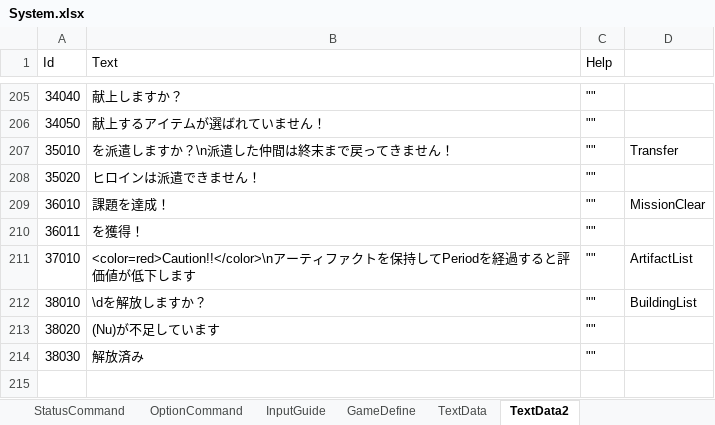
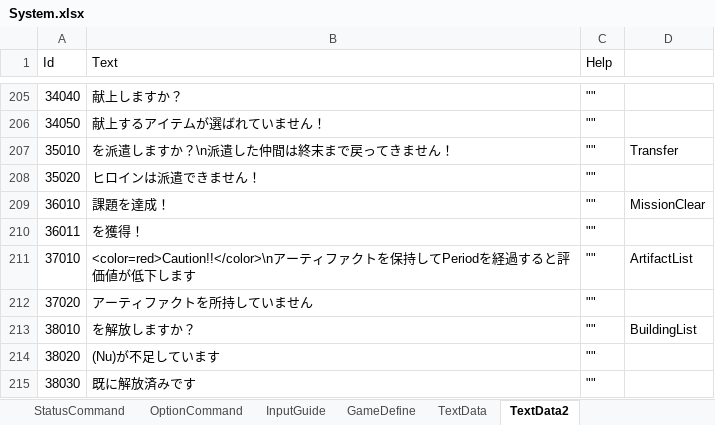
Before and after one commit to seedsclaft/hibikakeut, an Excel workbook: Assets/Data/System.xlsx, sheet TextData2, drawn as a sheet; only a part is shown, gaps mark what is left out; values as stored, in another font and other column widths than the file's, no borders; addresses are those after the commit; the diff names each change by its address in the sheet, - before the commit and + after, or states it on an @@ line.

```diff
--- a/Assets/Data/System.xlsx (sheet TextData2)
+++ b/Assets/Data/System.xlsx (sheet TextData2)
+row 212: 37020 | アーティファクトを所持していません | ""
-B213 (Text): \dを解放しますか？
+B213 (Text): を解放しますか？
-B215 (Text): 解放済み
+B215 (Text): 既に解放済みです
```
Also changed, not shown: Assets/Data/Buildings.xlsx, 11 other files.
